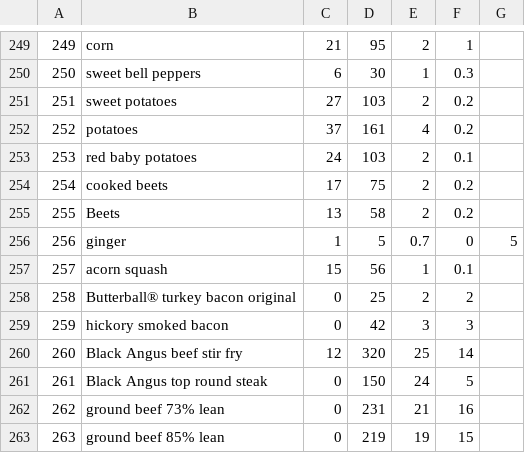
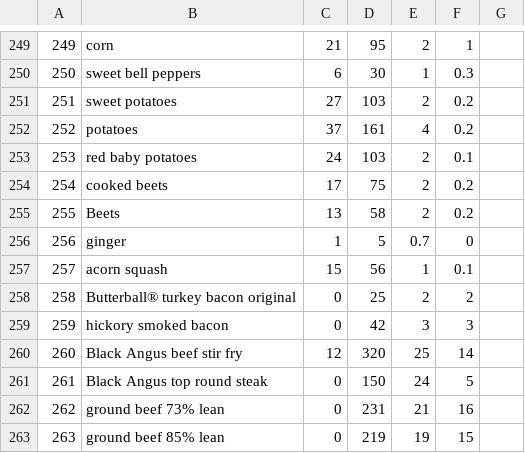
Before and after one commit to raeez21/FitTrack, a CSV file: FitTracker/Data Dump/Food_TableDump.csv, drawn as a sheet; only a part is shown, gaps mark what is left out; the diff covers the shown part only.

```diff
--- a/FitTracker/Data Dump/Food_TableDump.csv
+++ b/FitTracker/Data Dump/Food_TableDump.csv
@@ -255,3 +255,3 @@
 255,Beets,13,58,2,0.2
-256,ginger,1,5,0.7,0,5
+256,ginger,1,5,0.7,0
 257,acorn squash,15,56,1,0.1
```
Also changed, not shown: 44 edited cells elsewhere in this file.
